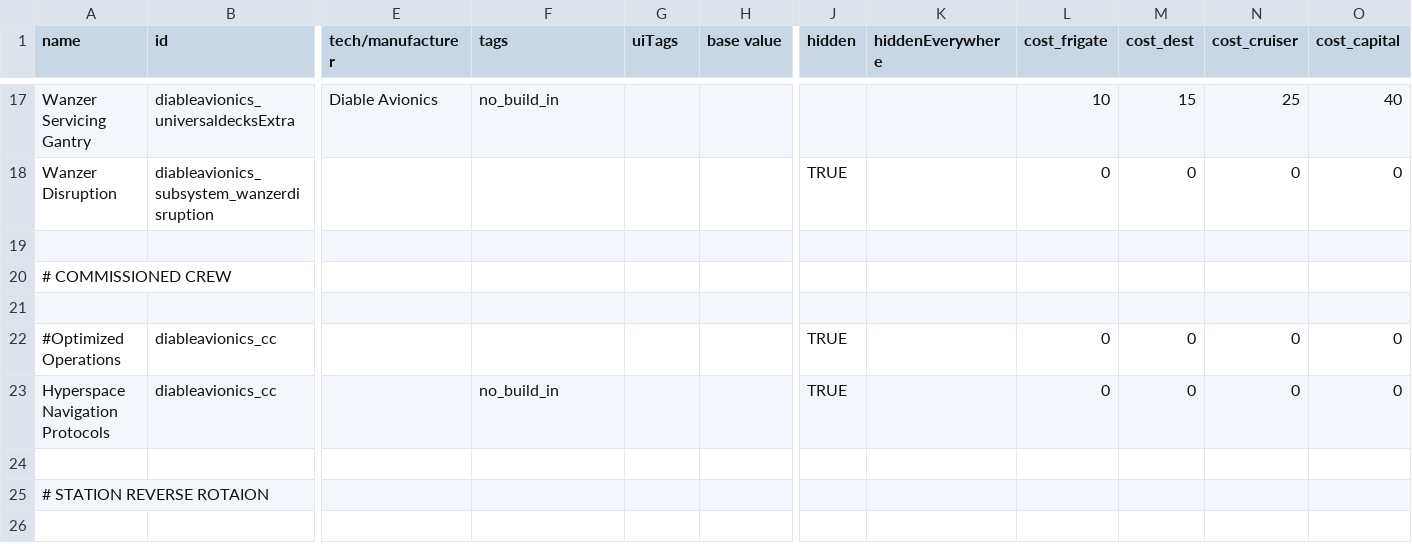
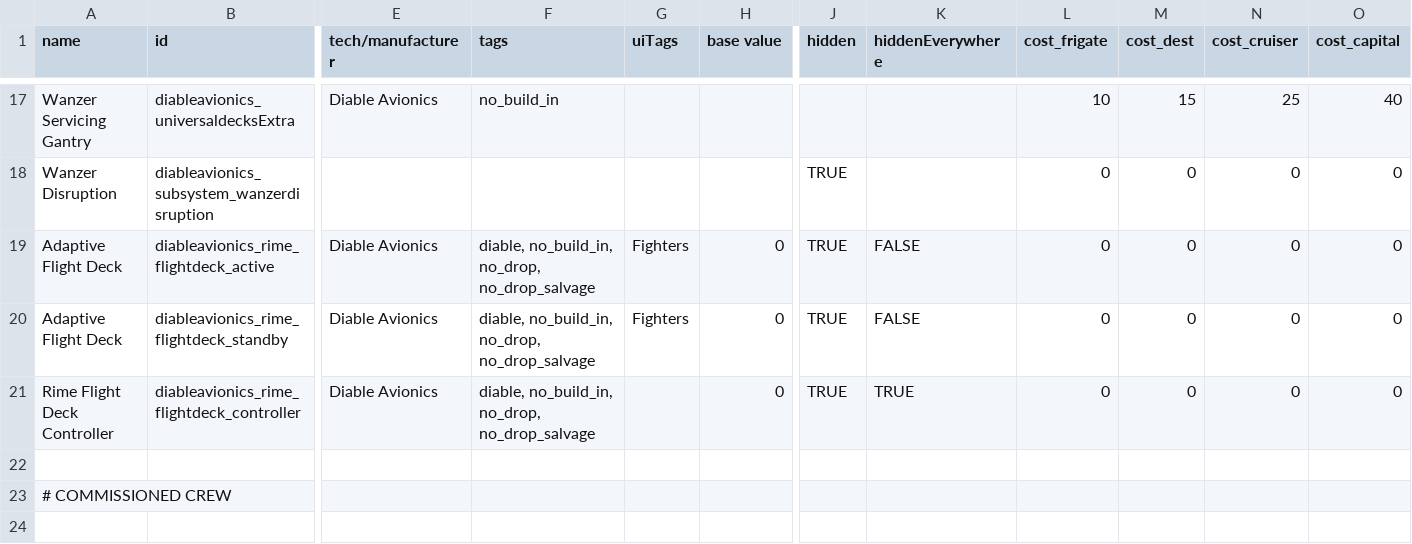
Before and after one commit to TIDAL88/diable_avionics_original_flavor, a CSV file: data/hullmods/hull_mods.csv, drawn as a sheet; only a part is shown, gaps mark what is left out; the shorter side is filled out with more unchanged rows; rows hold the shown columns only; the diff names each change by its address in the sheet, - before the commit and + after, or states it on an @@ line.

Commit message:
increase Rime (F) fuel capacity from 500 to 550 - add an adaptive flight deck that excludes unused bays from fleet totals - automatically reactivate the Rime’s deck during refit or when fitting a wing - restore Banish warhead damage and EMP to 2000 - improve Banish aiming, turn rate and turn acceleration - remove the Banish’s non-ECCM leading penalty while retaining faster ECCM aiming - document the Deep Strike Catapult’s replacement-launch cycle and add its role - let Diable Aesthetics override Advanced Avionics engine trails - increase Plover firing volume - increase Shear recovery cost from 5 to 7 supplies - clean up Gulf boss fleet comments - rebuild the mod JAR

```diff
--- a/data/hullmods/hull_mods.csv
+++ b/data/hullmods/hull_mods.csv
+row 19: Adaptive Flight Deck | diableavionics_rime_flightdeck_active | Diable Avionics | diable, no_build_in, no_drop, no_drop_salvage | Fighters | 0 | TRUE | FALSE | 0 | 0 | 0 | 0
+row 20: Adaptive Flight Deck | diableavionics_rime_flightdeck_standby | Diable Avionics | diable, no_build_in, no_drop, no_drop_salvage | Fighters | 0 | TRUE | FALSE | 0 | 0 | 0 | 0
+row 21: Rime Flight Deck Controller | diableavionics_rime_flightdeck_controller | Diable Avionics | diable, no_build_in, no_drop, no_drop_salvage |  | 0 | TRUE | TRUE | 0 | 0 | 0 | 0
```
Also changed, not shown: data/hulls/ship_data.csv, data/weapons/weapon_data.csv, 10 other files.
